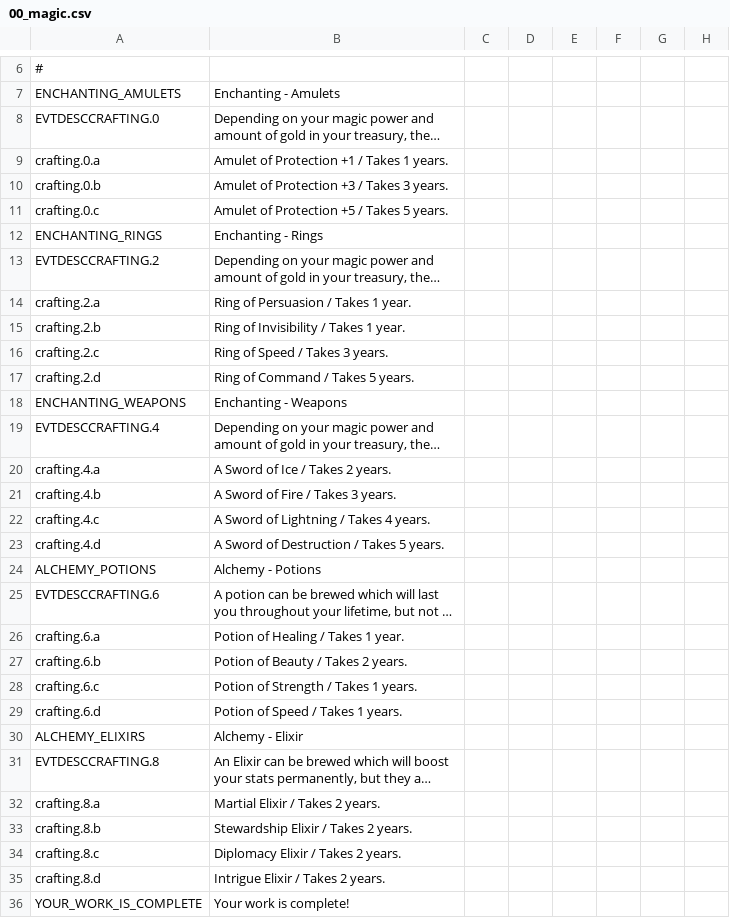
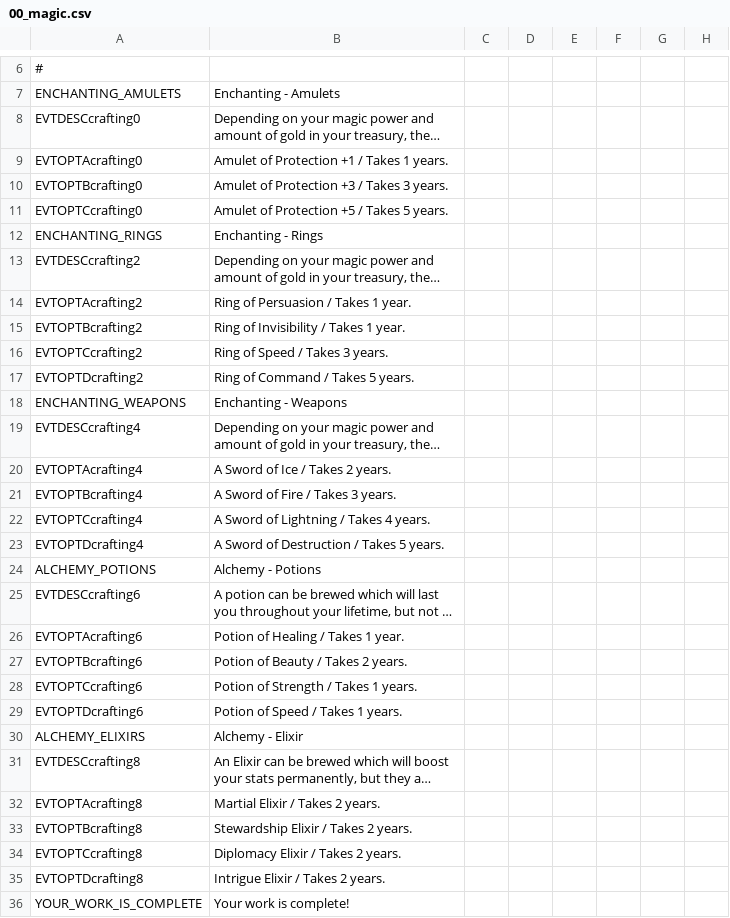
Before and after one commit to Komioski/WH-Geheimnisnacht, a CSV file: localisation/00_magic.csv, drawn as a sheet; only a part is shown, gaps mark what is left out; long unchanged cells end in …; the diff covers the shown part only; the diff names each change by its address in the sheet, - before the commit and + after, or states it on an @@ line.

```diff
--- a/localisation/00_magic.csv
+++ b/localisation/00_magic.csv
-A8: EVTDESCCRAFTING.0
+A8: EVTDESCcrafting0
-A9: crafting.0.a
+A9: EVTOPTAcrafting0
-A10: crafting.0.b
+A10: EVTOPTBcrafting0
-A11: crafting.0.c
+A11: EVTOPTCcrafting0
-A13: EVTDESCCRAFTING.2
+A13: EVTDESCcrafting2
-A14: crafting.2.a
+A14: EVTOPTAcrafting2
-A15: crafting.2.b
+A15: EVTOPTBcrafting2
-A16: crafting.2.c
+A16: EVTOPTCcrafting2
-A17: crafting.2.d
+A17: EVTOPTDcrafting2
-A19: EVTDESCCRAFTING.4
+A19: EVTDESCcrafting4
-A20: crafting.4.a
+A20: EVTOPTAcrafting4
-A21: crafting.4.b
+A21: EVTOPTBcrafting4
-A22: crafting.4.c
+A22: EVTOPTCcrafting4
-A23: crafting.4.d
+A23: EVTOPTDcrafting4
-A25: EVTDESCCRAFTING.6
+A25: EVTDESCcrafting6
-A26: crafting.6.a
+A26: EVTOPTAcrafting6
-A27: crafting.6.b
+A27: EVTOPTBcrafting6
-A28: crafting.6.c
+A28: EVTOPTCcrafting6
-A29: crafting.6.d
+A29: EVTOPTDcrafting6
-A31: EVTDESCCRAFTING.8
+A31: EVTDESCcrafting8
-A32: crafting.8.a
+A32: EVTOPTAcrafting8
-A33: crafting.8.b
+A33: EVTOPTBcrafting8
-A34: crafting.8.c
+A34: EVTOPTCcrafting8
-A35: crafting.8.d
+A35: EVTOPTDcrafting8
```
Also changed, not shown: 19 edited cells elsewhere in this file, 5 other files.
